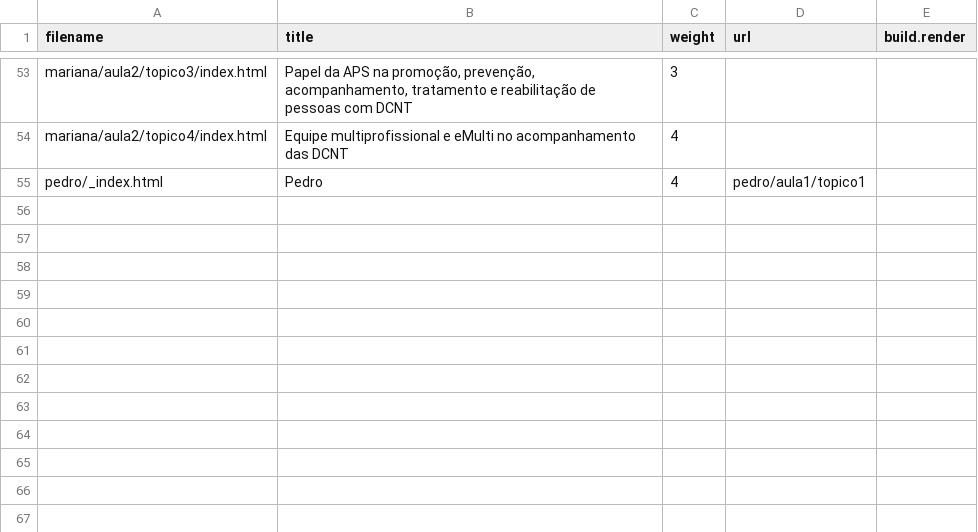
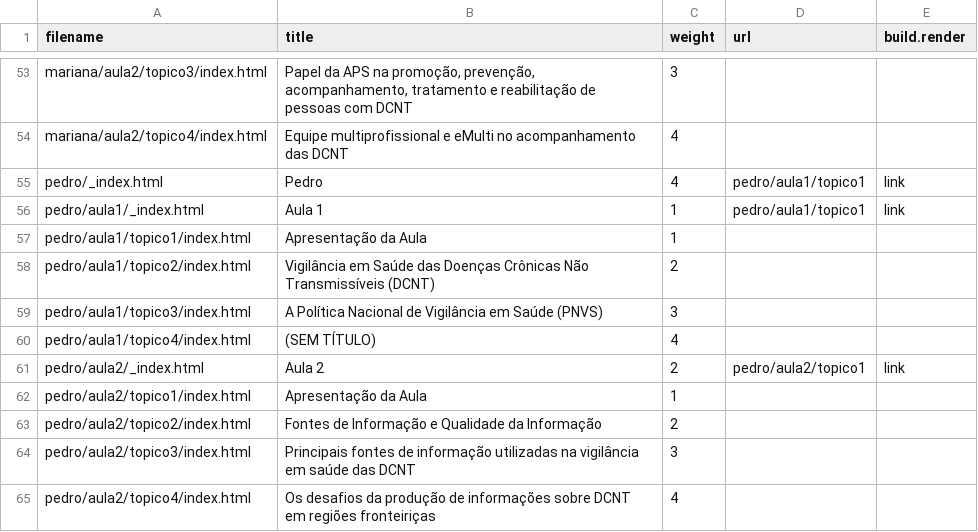
Before and after one commit to danielOAdev/hugo-mooc, a CSV file: node_scripts/update-content-frontmatter/data.csv, drawn as a sheet; only a part is shown, gaps mark what is left out.

```diff
--- a/node_scripts/update-content-frontmatter/data.csv
+++ b/node_scripts/update-content-frontmatter/data.csv
@@ -54,2 +54,12 @@ mariana/aula2/topico3/index.html,"Papel da APS na promoção, prevenção, acomp
 mariana/aula2/topico4/index.html,Equipe multiprofissional e eMulti no acompanhamento das DCNT,4,,
-pedro/_index.html,Pedro,4,pedro/aula1/topico1,
+pedro/_index.html,Pedro,4,pedro/aula1/topico1,link
+pedro/aula1/_index.html,Aula 1,1,pedro/aula1/topico1,link
+pedro/aula1/topico1/index.html,Apresentação da Aula,1,,
+pedro/aula1/topico2/index.html,Vigilância em Saúde das Doenças Crônicas Não Transmissíveis (DCNT),2,,
+pedro/aula1/topico3/index.html,A Política Nacional de Vigilância em Saúde (PNVS),3,,
+pedro/aula1/topico4/index.html,(SEM TÍTULO),4,,
+pedro/aula2/_index.html,Aula 2,2,pedro/aula2/topico1,link
+pedro/aula2/topico1/index.html,Apresentação da Aula,1,,
+pedro/aula2/topico2/index.html,Fontes de Informação e Qualidade da Informação,2,,
+pedro/aula2/topico3/index.html,Principais fontes de informação utilizadas na vigilância em saúde das DCNT,3,,
+pedro/aula2/topico4/index.html,Os desafios da produção de informações sobre DCNT em regiões fronteiriças,4,,
```
Also changed, not shown: 26 other files.
